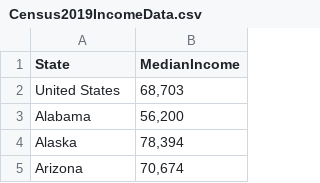
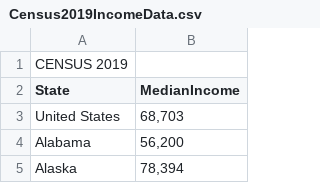
Before and after one commit to SueMcMetzger/BI, a CSV file: Census2019IncomeData.csv, drawn as a sheet; only a part is shown; the shorter side is filled out with more unchanged rows; the diff names each change by its address in the sheet, - before the commit and + after, or states it on an @@ line.

Commit message:
Add files via upload

```diff
--- a/Census2019IncomeData.csv
+++ b/Census2019IncomeData.csv
+row 1: CENSUS 2019
```
